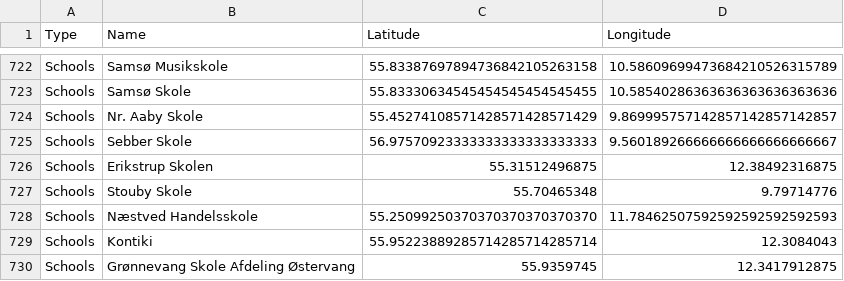
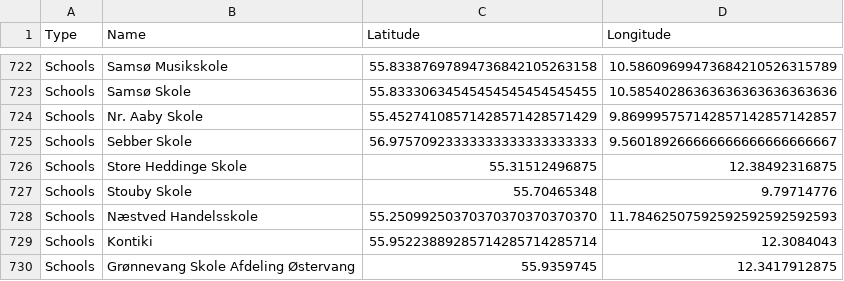
Before and after one commit to NicholasStampe/SocialDataScience, a CSV file: ExamProject - Kopi/Final_Exam_Folder/2_all_centroids.csv, drawn as a sheet; only a part is shown, gaps mark what is left out.

Commit message:
Done with the geospatial data

```diff
--- a/ExamProject - Kopi/Final_Exam_Folder/2_all_centroids.csv
+++ b/ExamProject - Kopi/Final_Exam_Folder/2_all_centroids.csv
@@ -725,3 +725,3 @@ Schools,Nr. Aaby Skole,55.45274108571428571428571429,9.8699957571428571428571428
 Schools,Sebber Skole,56.97570923333333333333333333,9.560189266666666666666666667
-Schools,Erikstrup Skolen,55.31512496875,12.38492316875
+Schools,Store Heddinge Skole,55.31512496875,12.38492316875
 Schools,Stouby Skole,55.70465348,9.79714776
```
Also changed, not shown: 1 other file.
